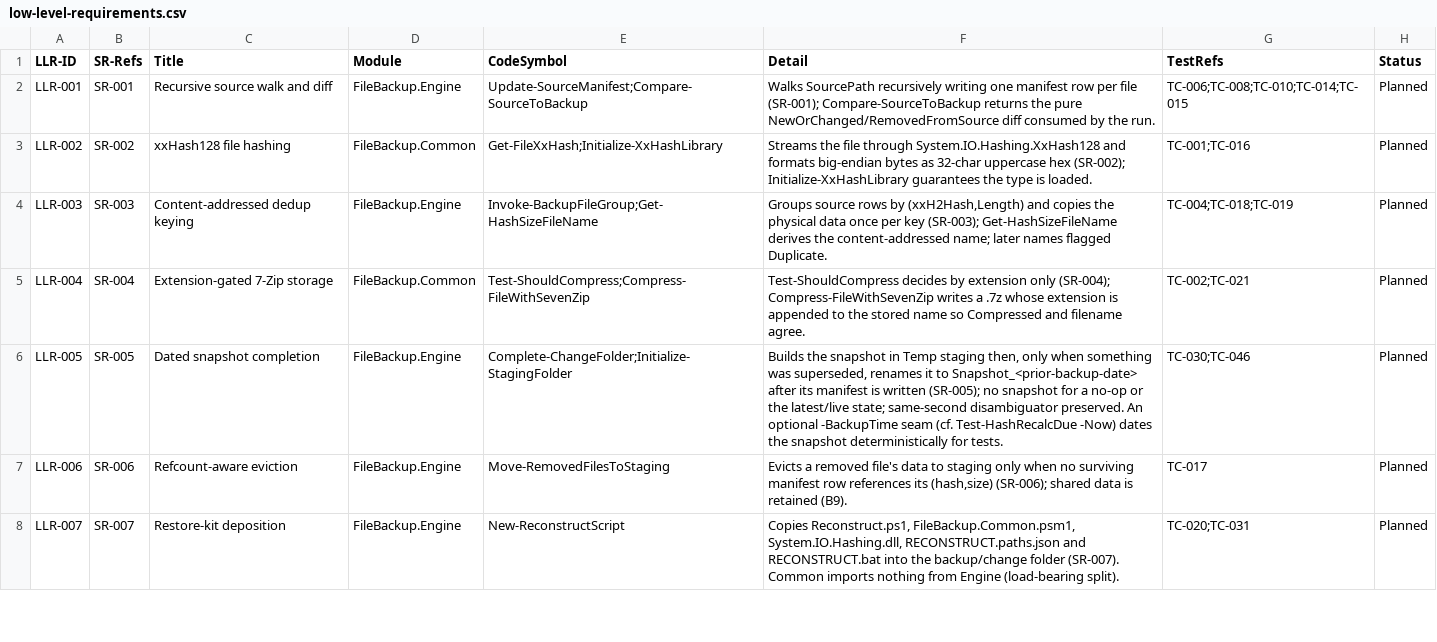
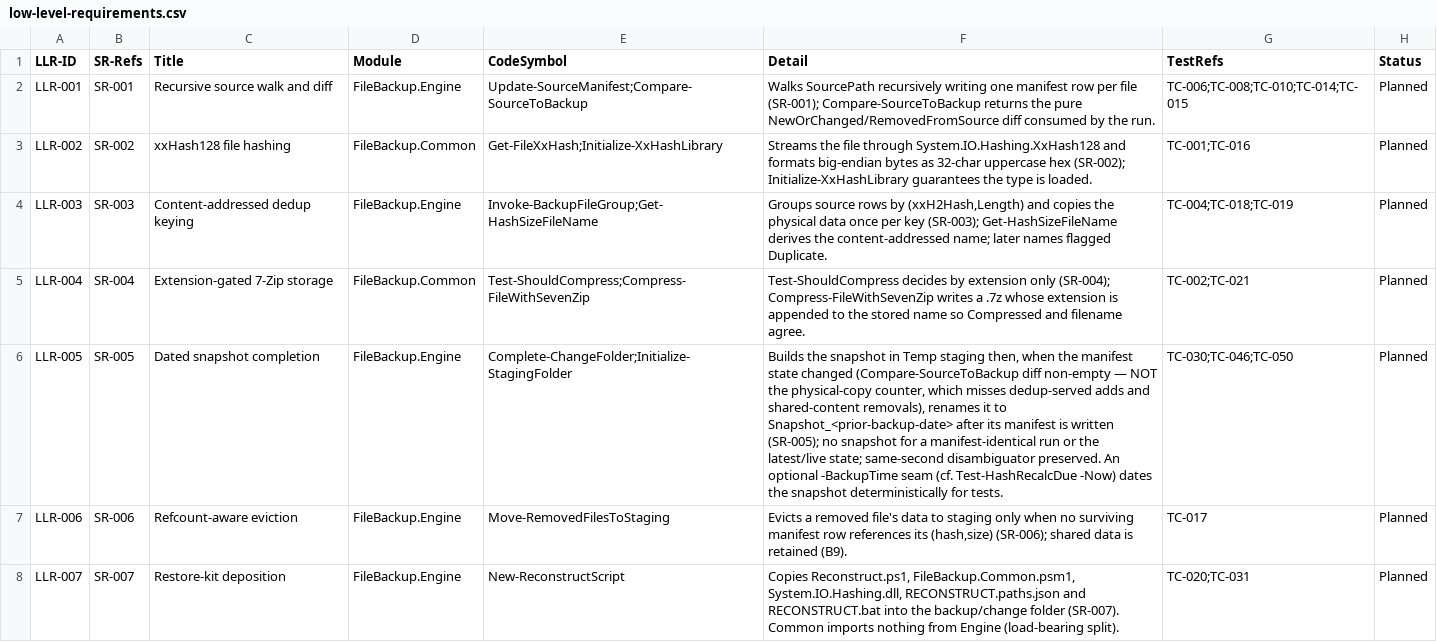
Before and after one commit to diytechy/FileBackup, a CSV file: docs/requirements/low-level-requirements.csv, drawn as a sheet; only a part is shown; the diff covers the shown part only; the diff names each change by its address in the sheet, - before the commit and + after, or states it on an @@ line.

```diff
--- a/docs/requirements/low-level-requirements.csv
+++ b/docs/requirements/low-level-requirements.csv
-F6 (Detail): …staging then, only when something was superseded, renames it to Snapshot_<prior-backup-date> after its manifest is written (SR-005); no snapshot for a no-op or the…
+F6 (Detail): …staging then, when the manifest state changed (Compare-SourceToBackup diff non-empty — NOT the physical-copy counter, which misses dedup-served adds and shared-content removals), renames it to Snapshot_<prior-backup-date> after its manifest is written (SR-005); no snapshot for a manifest-identical run or the…
-G6 (TestRefs): TC-030;TC-046
+G6 (TestRefs): TC-030;TC-046;TC-050
```
Also changed, not shown: 1 added row and 2 edited cells elsewhere in this file, docs/requirements/system-requirements.csv, 4 other files.
